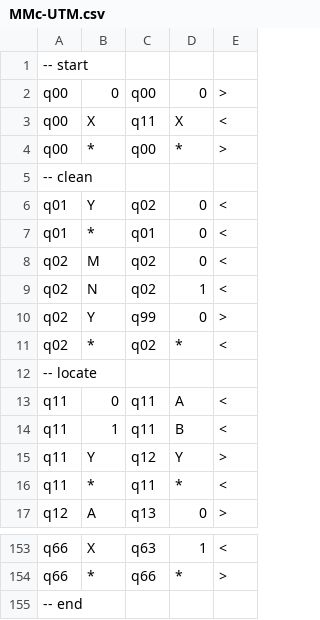
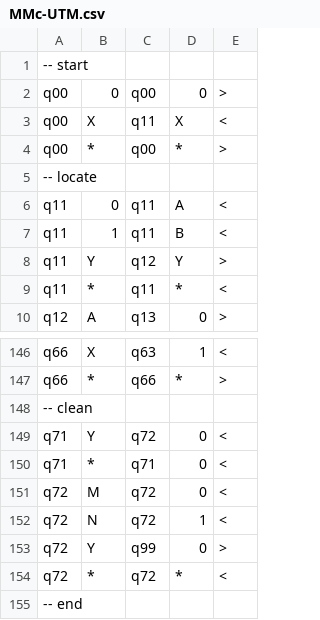
Before and after one commit to ramoncasares/UTM, a CSV file: csv/MMc-UTM.csv, drawn as a sheet; only a part is shown, gaps mark what is left out; the diff covers the shown part only.

Commit message:
renaming clean states: q01 -> q71, q02 -> q72

```diff
--- a/csv/MMc-UTM.csv
+++ b/csv/MMc-UTM.csv
@@ -4,9 +4,2 @@ q00,X,q11,X,<
 q00,*,q00,*,>
--- clean
-q01,Y,q02,0,<
-q01,*,q01,0,<
-q02,M,q02,0,<
-q02,N,q02,1,<
-q02,Y,q99,0,>
-q02,*,q02,*,<
 -- locate
@@ -154,2 +147,9 @@ q66,X,q63,1,<
 q66,*,q66,*,>
+-- clean
+q71,Y,q72,0,<
+q71,*,q71,0,<
+q72,M,q72,0,<
+q72,N,q72,1,<
+q72,Y,q99,0,>
+q72,*,q72,*,<
 -- end
```
Also changed, not shown: 3 edited cells elsewhere in this file, csv/MMr-UTM.csv, 2 other files.
